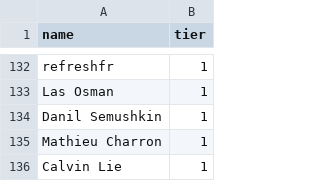
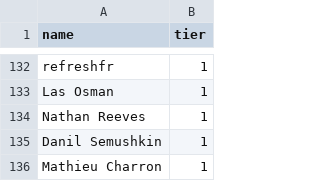
Before and after one commit to andrewpey/vtland, a CSV file: _data/supporters.csv, drawn as a sheet; only a part is shown, gaps mark what is left out; the shorter side is filled out with more unchanged rows.

Commit message:
upd

```diff
--- a/_data/supporters.csv
+++ b/_data/supporters.csv
@@ -133,2 +133,3 @@ refreshfr,1
 Las Osman,1
+Nathan Reeves,1
 Danil Semushkin,1
```
